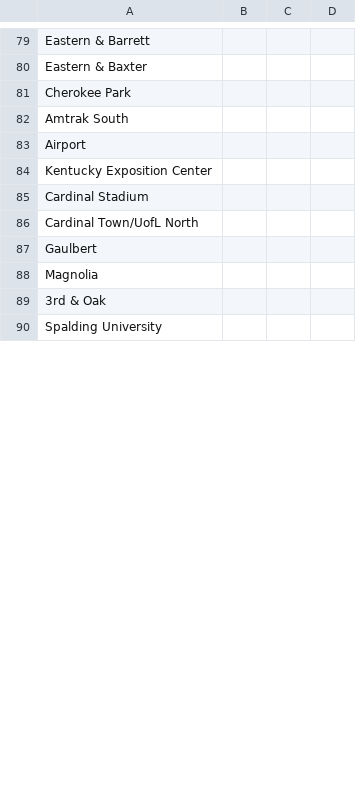
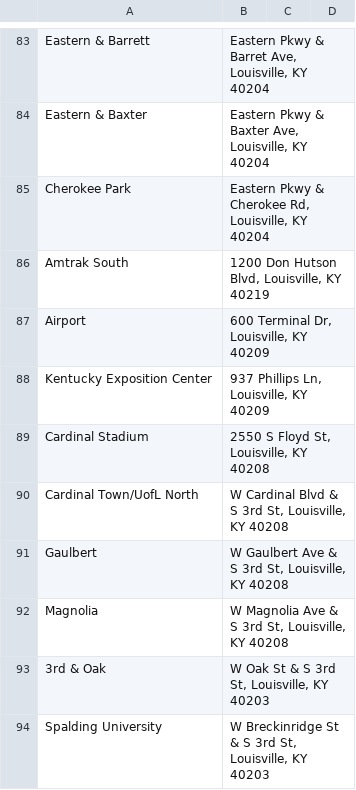
Before and after one commit to richard-oden/louisville-rail, a CSV file: Stops.csv, drawn as a sheet; only a part is shown, gaps mark what is left out; addresses are those after the commit; the diff covers the shown part only; the diff names each change by its address in the sheet, - before the commit and + after, or states it on an @@ line.

```diff
--- a/Stops.csv
+++ b/Stops.csv
-B83: (empty)
+B83: Eastern Pkwy & Barret Ave, Louisville, KY 40204
-B84: (empty)
+B84: Eastern Pkwy & Baxter Ave, Louisville, KY 40204
-B85: (empty)
+B85: Eastern Pkwy & Cherokee Rd, Louisville, KY 40204
-B86: (empty)
+B86: 1200 Don Hutson Blvd, Louisville, KY 40219
-B87: (empty)
+B87: 600 Terminal Dr, Louisville, KY 40209
-B88: (empty)
+B88: 937 Phillips Ln, Louisville, KY 40209
-B89: (empty)
+B89: 2550 S Floyd St, Louisville, KY 40208
-B90: (empty)
+B90: W Cardinal Blvd & S 3rd St, Louisville, KY 40208
-B91: (empty)
+B91: W Gaulbert Ave & S 3rd St, Louisville, KY 40208
-B92: (empty)
+B92: W Magnolia Ave & S 3rd St, Louisville, KY 40208
-B93: (empty)
+B93: W Oak St & S 3rd St, Louisville, KY 40203
-B94: (empty)
+B94: W Breckinridge St & S 3rd St, Louisville, KY 40203
```
Also changed, not shown: 6 added rows, 2 removed rows and 34 edited cells elsewhere in this file.
